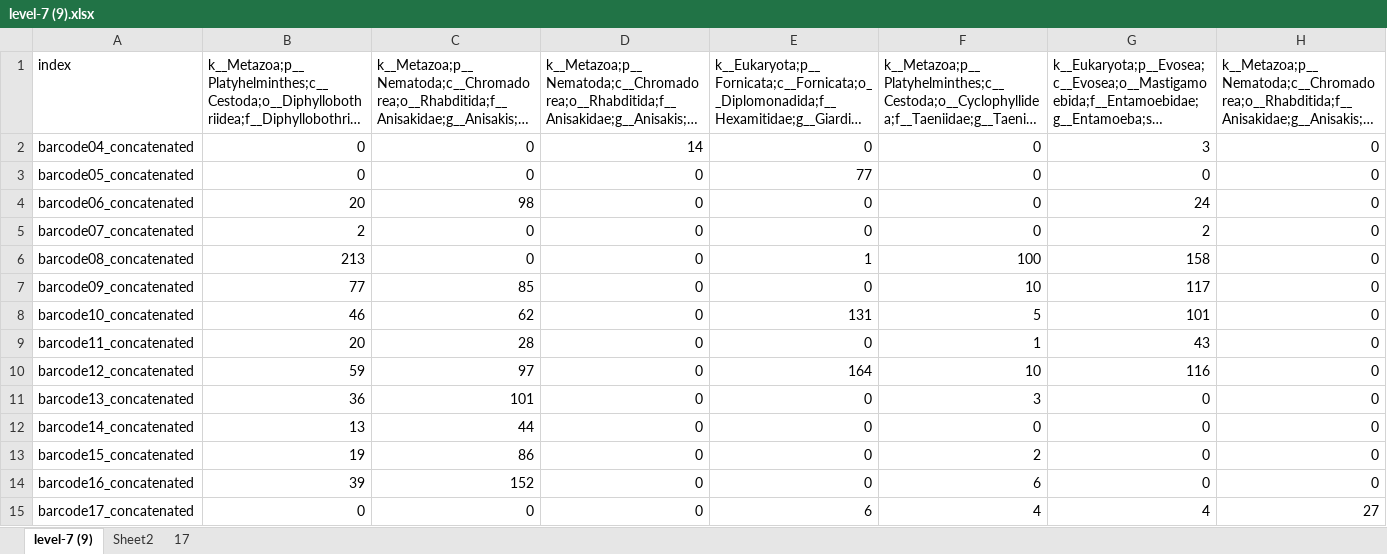
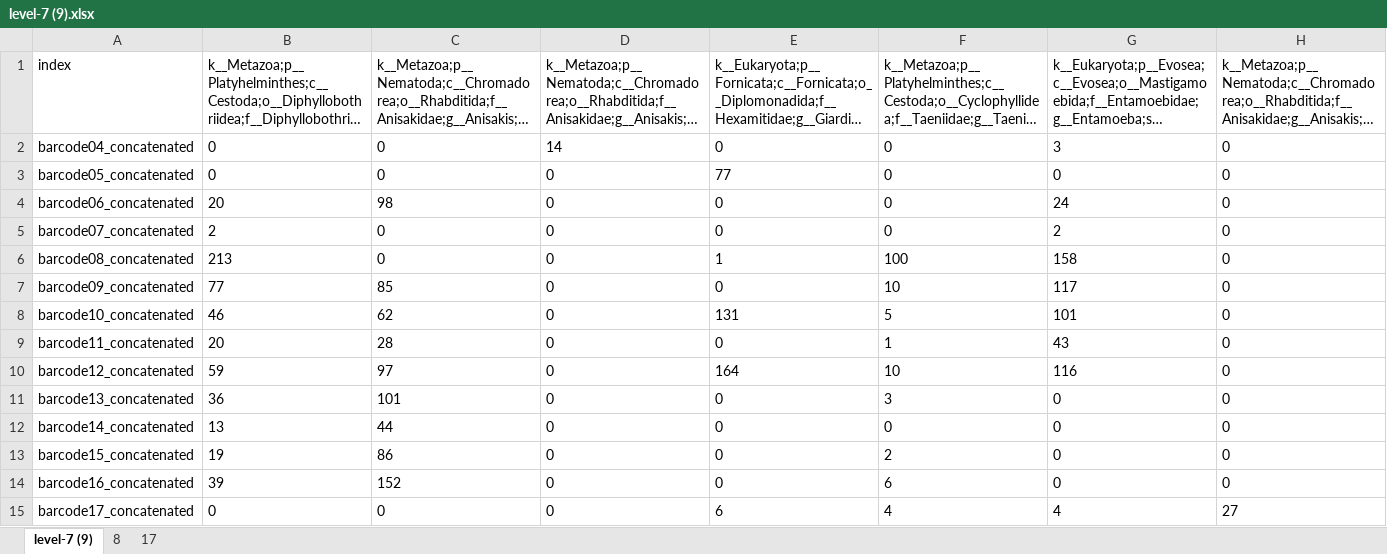
Before and after one commit to holyknight760/decona, an Excel workbook: OSY/level-7 (9).xlsx, sheet level-7 (9), drawn as a sheet; only a part is shown; long unchanged cells end in …; values as stored, in another font and other column widths than the file's, no borders; the diff covers the shown part only; the diff names each change by its address in the sheet, - before the commit and + after, or states it on an @@ line.

Commit message:
Update level-7 (9).xlsx

```diff
--- a/OSY/level-7 (9).xlsx (sheet level-7 (9))
+++ b/OSY/level-7 (9).xlsx (sheet level-7 (9))
-sheet tab: Sheet2
+sheet tab: 8
-B2:H15 alignment: right
+B2:H15 alignment: left
```
Also changed, not shown: cell formats elsewhere in this sheet, sheet 17.
